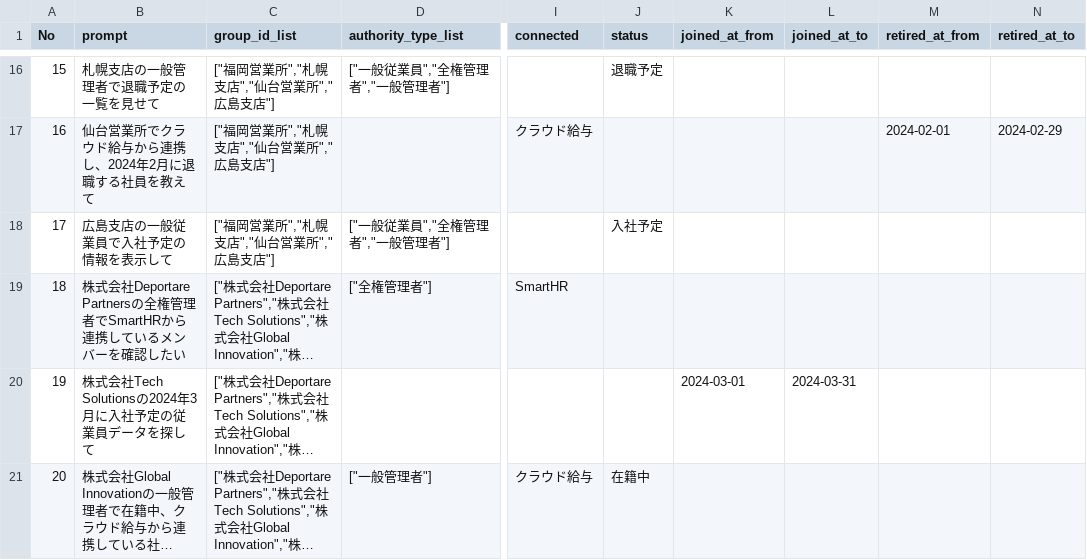
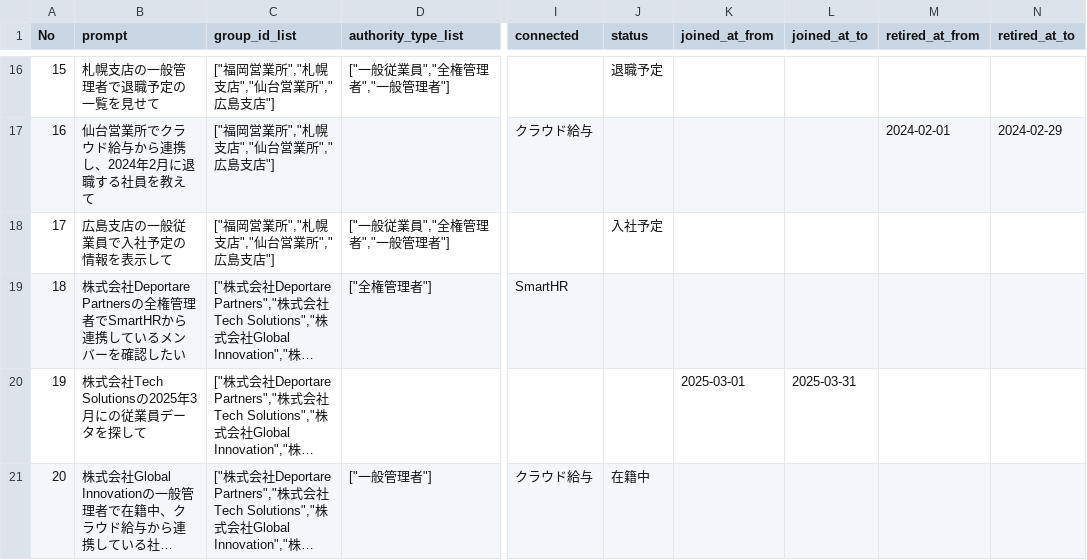
Before and after one commit to Quinn-mfv/smart_search_research_HRS, a CSV file: dataset/ta/data_group_id_ta.csv, drawn as a sheet; only a part is shown, gaps mark what is left out; long unchanged cells end in …; the diff names each change by its address in the sheet, - before the commit and + after, or states it on an @@ line.

```diff
--- a/dataset/ta/data_group_id_ta.csv
+++ b/dataset/ta/data_group_id_ta.csv
-B20 (prompt): 株式会社Tech Solutionsの2024年3月に入社予定の従業員データを探して
+B20 (prompt): 株式会社Tech Solutionsの2025年3月にの従業員データを探して
-K20 (joined_at_from): 2024-03-01
+K20 (joined_at_from): 2025-03-01
-L20 (joined_at_to): 2024-03-31
+L20 (joined_at_to): 2025-03-31
```
Also changed, not shown: dataset/ta/data_date_ta.csv, dataset/ta/data_login_address_ta.csv, 3 other files.
